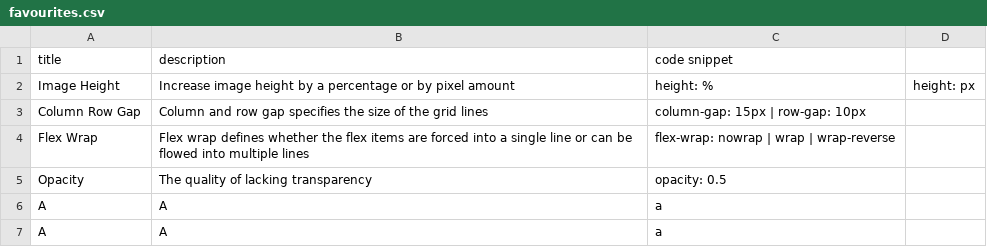
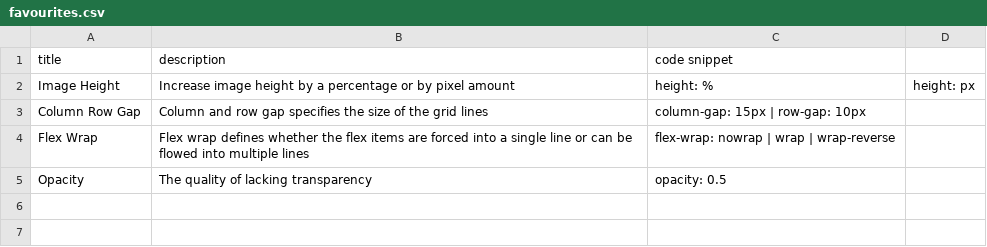
Before and after one commit to DanielJamesK/CodeLibrary, a CSV file: src/favourites.csv, drawn as a sheet.

```diff
--- a/src/favourites.csv
+++ b/src/favourites.csv
@@ -5,3 +5 @@ Flex Wrap,Flex wrap defines whether the flex items are forced into a single line
 Opacity,The quality of lacking transparency,opacity: 0.5
-A,A,a
-A,A,a
```
Also changed, not shown: src/image_manipulation.csv, src/text_manipulation.csv, 3 other files.
